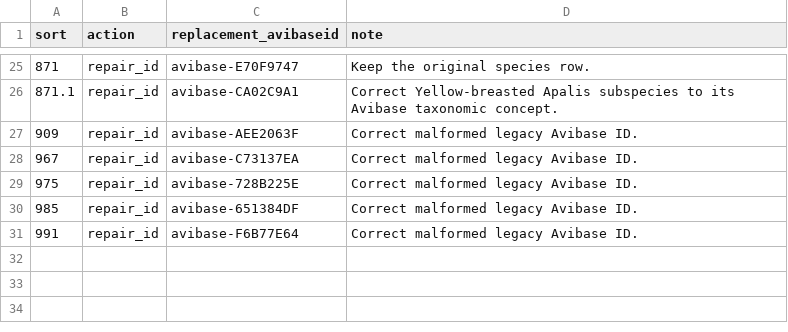
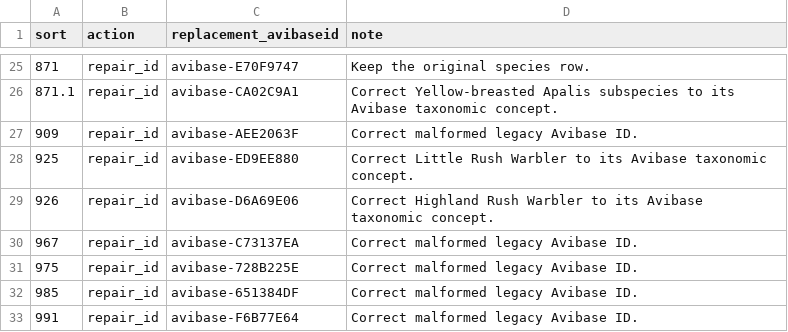
Before and after one commit to A-Rocha-Kenya/Birds-of-Kenya, a CSV file: data/v2019.1/repairs.csv, drawn as a sheet; only a part is shown, gaps mark what is left out; the diff names each change by its address in the sheet, - before the commit and + after, or states it on an @@ line.

Commit message:
Fix Little Rush Warbler Avibase IDs

```diff
--- a/data/v2019.1/repairs.csv
+++ b/data/v2019.1/repairs.csv
+row 28: 925 | repair_id | avibase-ED9EE880 | Correct Little Rush Warbler to its Avibase taxonomic concept.
+row 29: 926 | repair_id | avibase-D6A69E06 | Correct Highland Rush Warbler to its Avibase taxonomic concept.
```
Also changed, not shown: 1 other file.
